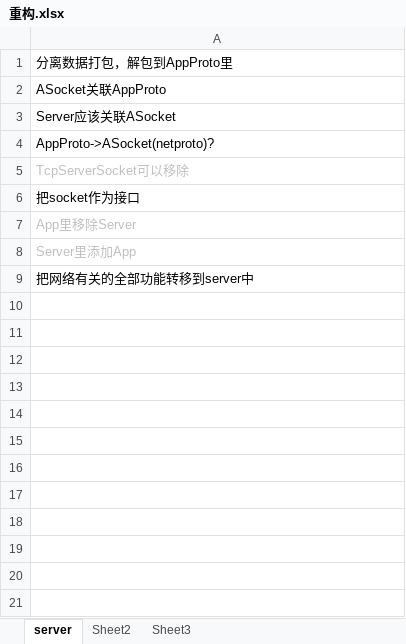
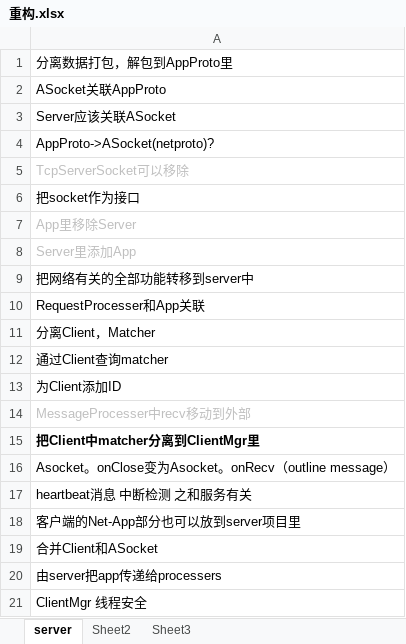
Before and after one commit to GameHole/tdd_five_in_a_raw, an Excel workbook: 重构.xlsx, sheet server, drawn as a sheet; values as stored, in another font and other column widths than the file's, no borders; the diff names each change by its address in the sheet, - before the commit and + after, or states it on an @@ line.

```diff
--- a/重构.xlsx (sheet server)
+++ b/重构.xlsx (sheet server)
+row 10: RequestProcesser和App关联
+row 11: 分离Client，Matcher
+row 12: 通过Client查询matcher
+row 13: 为Client添加ID
+row 14: MessageProcesser中recv移动到外部
+row 15: 把Client中matcher分离到ClientMgr里
+row 16: Asocket。onClose变为Asocket。onRecv（outline message）
+row 17: heartbeat消息 中断检测 之和服务有关
+row 18: 客户端的Net-App部分也可以放到server项目里
+row 19: 合并Client和ASocket
+row 20: 由server把app传递给processers
+row 21: ClientMgr 线程安全
```
Also changed, not shown: 11 other files.
